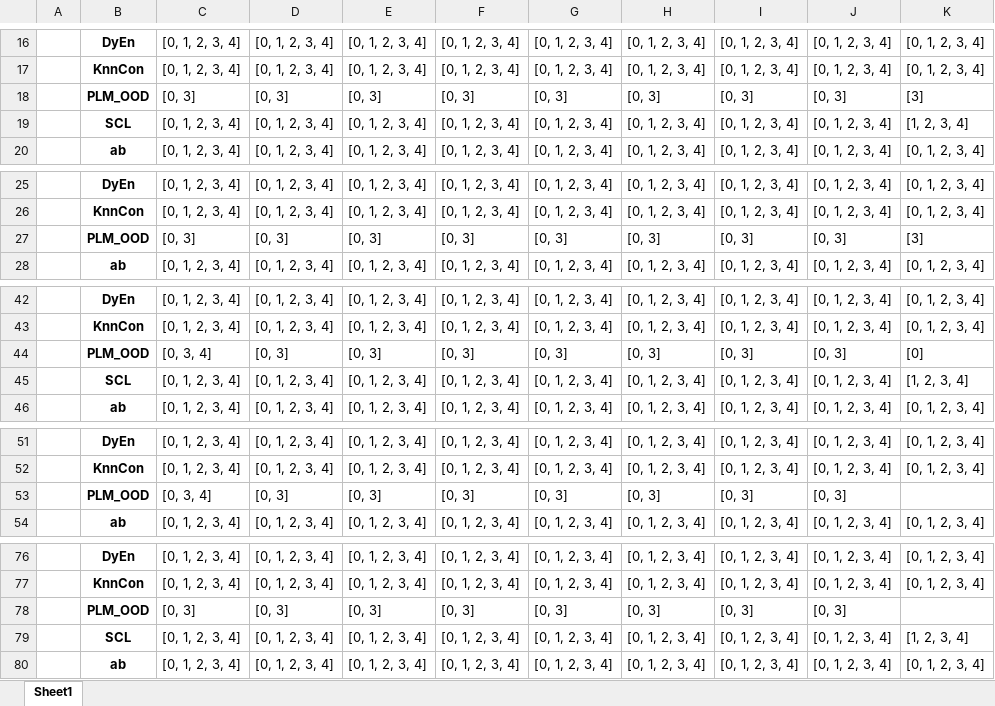
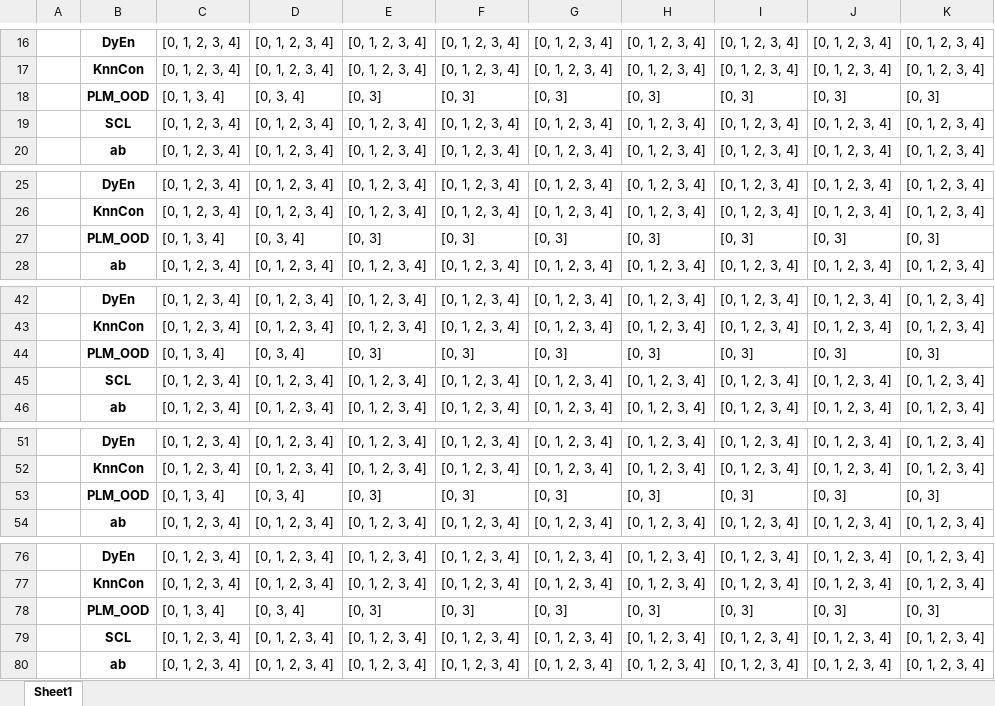
Before and after one commit to CNIC-DSL/BOLT, an Excel workbook: results/openset_progress.xlsx, sheet Sheet1, drawn as a sheet; only a part is shown, gaps mark what is left out; values as stored, in another font and other column widths than the file's, no borders; the diff covers the shown part only; the diff names each change by its address in the sheet, - before the commit and + after, or states it on an @@ line.

```diff
--- a/results/openset_progress.xlsx (sheet Sheet1)
+++ b/results/openset_progress.xlsx (sheet Sheet1)
-C18: [0, 3]
+C18: [0, 1, 3, 4]
-D18: [0, 3]
+D18: [0, 3, 4]
-K18: [3]
+K18: [0, 3]
-K19: [1, 2, 3, 4]
+K19: [0, 1, 2, 3, 4]
-C27: [0, 3]
+C27: [0, 1, 3, 4]
-D27: [0, 3]
+D27: [0, 3, 4]
-K27: [3]
+K27: [0, 3]
-C44: [0, 3, 4]
+C44: [0, 1, 3, 4]
-D44: [0, 3]
+D44: [0, 3, 4]
-K44: [0]
+K44: [0, 3]
-K45: [1, 2, 3, 4]
+K45: [0, 1, 2, 3, 4]
-C53: [0, 3, 4]
+C53: [0, 1, 3, 4]
-D53: [0, 3]
+D53: [0, 3, 4]
-K53: (empty)
+K53: [0, 3]
-C78: [0, 3]
+C78: [0, 1, 3, 4]
-D78: [0, 3]
+D78: [0, 3, 4]
-K78: (empty)
+K78: [0, 3]
-K79: [1, 2, 3, 4]
+K79: [0, 1, 2, 3, 4]
```
Also changed, not shown: 10 edited cells elsewhere in this sheet, results/openset_pivot.xlsx, 7 other files.
